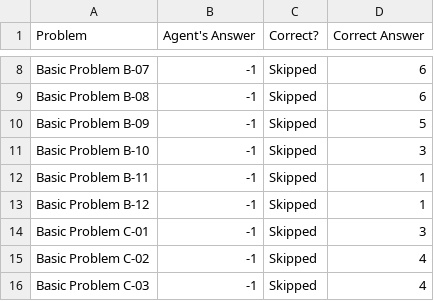
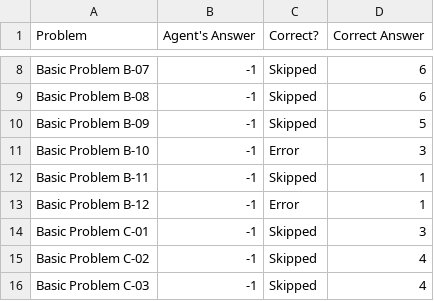
Before and after one commit to TensorBlast/RPM, a CSV file: ProblemResults.csv, drawn as a sheet; only a part is shown, gaps mark what is left out.

Commit message:
Added Frame data structure Did matching between figures but error in B-10 and B-12 in that process.

```diff
--- a/ProblemResults.csv
+++ b/ProblemResults.csv
@@ -10,5 +10,5 @@ Basic Problem B-08,-1,Skipped,6
 Basic Problem B-09,-1,Skipped,5
-Basic Problem B-10,-1,Skipped,3
+Basic Problem B-10,-1,Error,3
 Basic Problem B-11,-1,Skipped,1
-Basic Problem B-12,-1,Skipped,1
+Basic Problem B-12,-1,Error,1
 Basic Problem C-01,-1,Skipped,3
```
Also changed, not shown: 2 other files.
